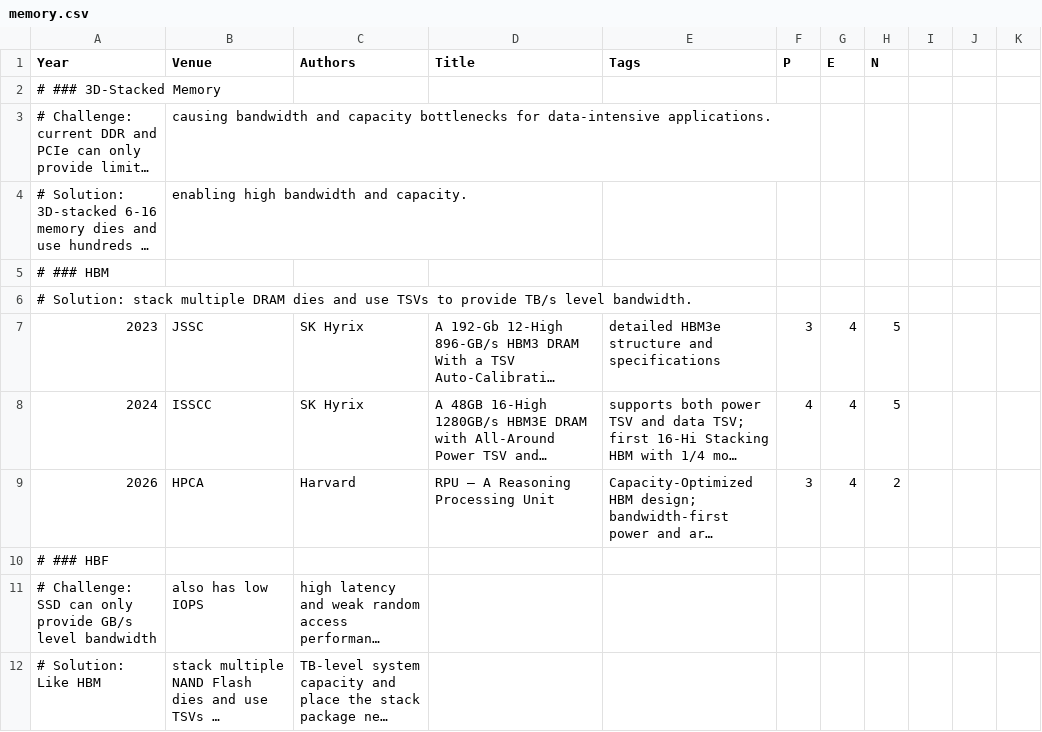
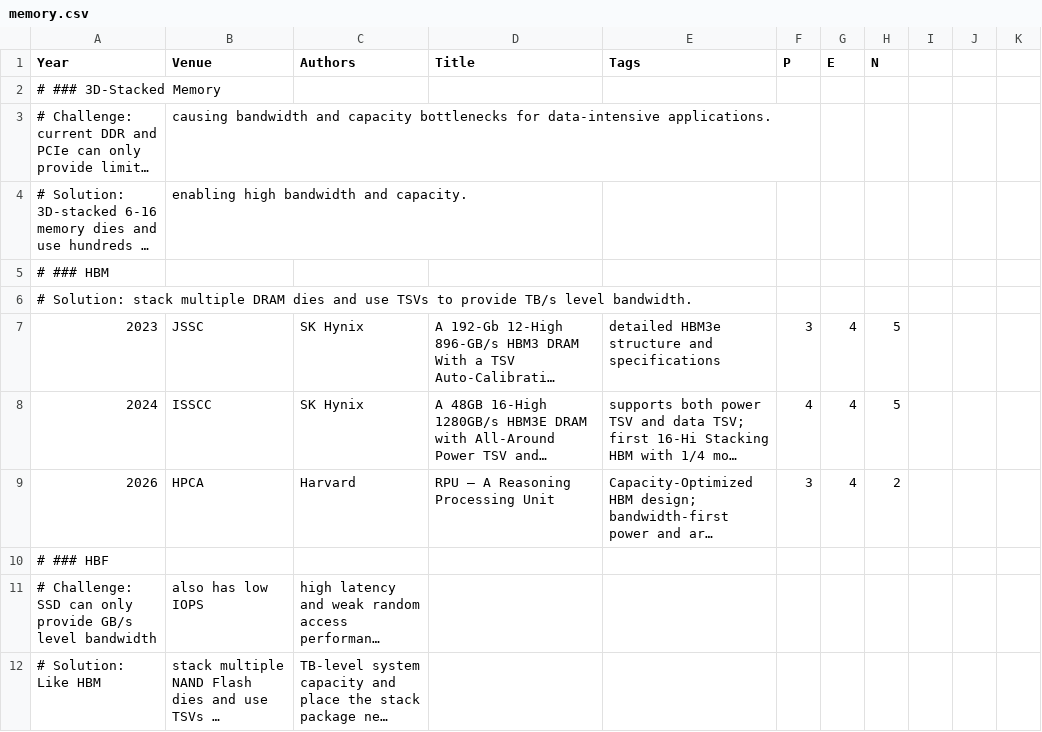
Before and after one commit to pku-lemonade/review, a CSV file: docs/data/hardware/memory.csv, drawn as a sheet; only a part is shown; long unchanged cells end in …; the diff names each change by its address in the sheet, - before the commit and + after, or states it on an @@ line.

```diff
--- a/docs/data/hardware/memory.csv
+++ b/docs/data/hardware/memory.csv
-C7:C8 (Authors): SK Hyrix
+C7:C8 (Authors): SK Hynix
```
